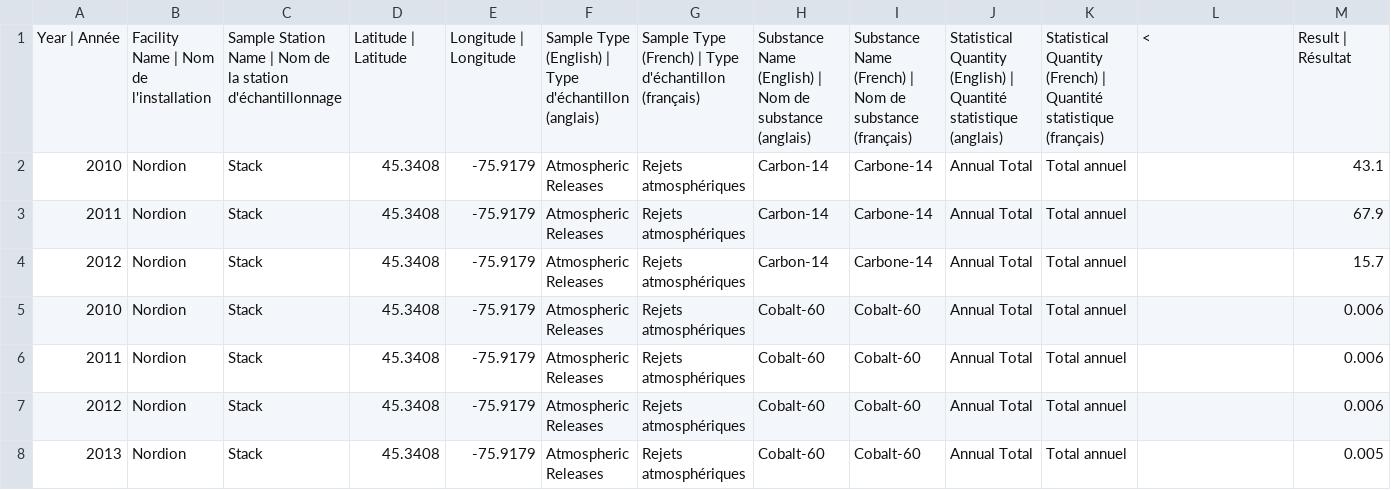
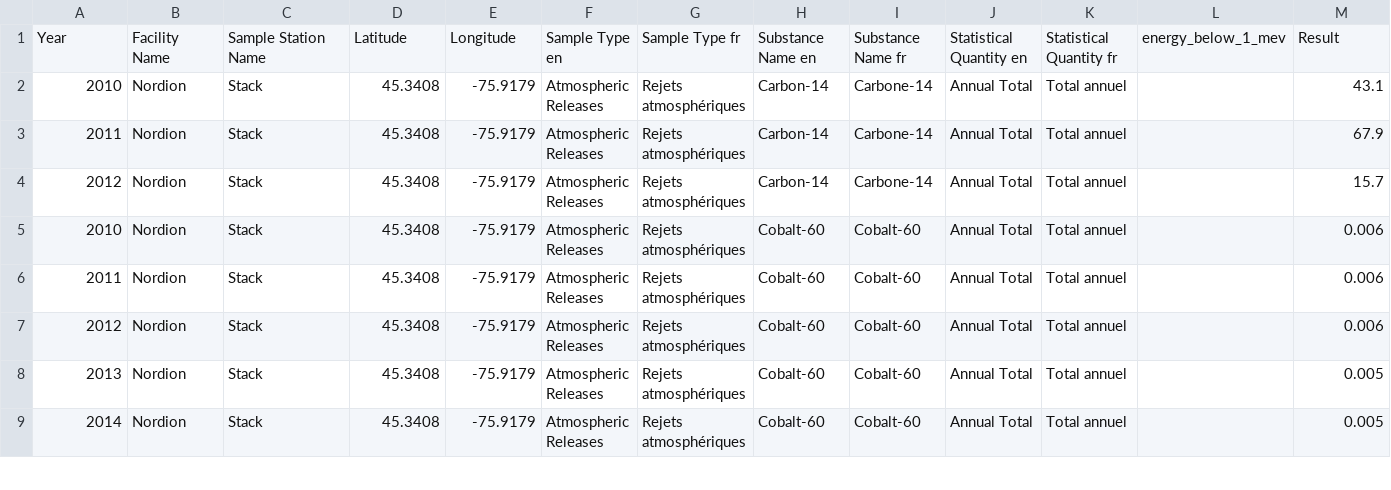
Before and after one commit to cdrobich/RIMNet, a CSV file: data/rimnet_-_nordion_environment_database.csv, drawn as a sheet; only a part is shown; the shorter side is filled out with more unchanged rows; removed rows and columns are numbered as before the commit, all else as after; rows hold the shown columns only; the diff names each change by its address in the sheet, - before the commit and + after, or states it on an @@ line.

```diff
--- a/data/rimnet_-_nordion_environment_database.csv
+++ b/data/rimnet_-_nordion_environment_database.csv
-row 1: Year | Année | Facility Name | Nom de l'installation | Sample Station Name | Nom de la station d'échantillonnage | Latitude | Latitude | Longitude | Longitude | Sample Type (English) | Type d'échantillon (anglais) | Sample Type (French) | Type d'échantillon (français) | Substance Name (English) | Nom de substance (anglais) | Substance Name (French) | Nom de substance (français) | Statistical Quantity (English) | Quantité statistique (anglais) | Statistical Quantity (French) | Quantité statistique (français) | < | Result | Résultat
+row 1: Year | Facility Name | Sample Station Name | Latitude | Longitude | Sample Type en | Sample Type fr | Substance Name en | Substance Name fr | Statistical Quantity en | Statistical Quantity fr | energy_below_1_mev | Result
```
Also changed, not shown: data/rimnet_-_nuclear_power_demonstration_environment_database.csv, 6 other files.
